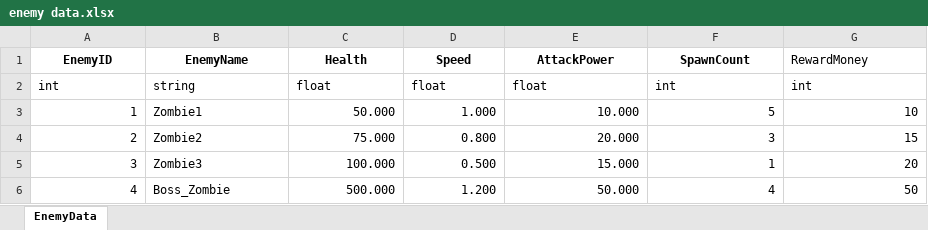
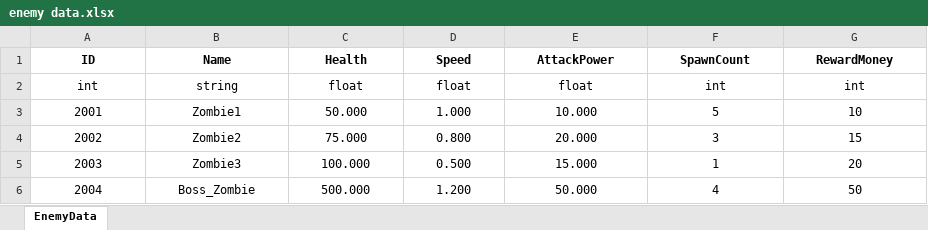
Before and after one commit to subint4/T4-GitHub, an Excel workbook: Assets/Excels/enemy data.xlsx, sheet EnemyData, drawn as a sheet; values as stored, in another font and other column widths than the file's, no borders; the diff names each change by its address in the sheet, - before the commit and + after, or states it on an @@ line.

```diff
--- a/Assets/Excels/enemy data.xlsx (sheet EnemyData)
+++ b/Assets/Excels/enemy data.xlsx (sheet EnemyData)
-A1: EnemyID
+A1: ID
-B1: EnemyName
+B1: Name
@@ G1 alignment: left → center, bold: off → on @@
-A2:G2 alignment: left
+A2:G2 alignment: center
-A3 (ID): 1
+A3 (ID): 2001
-A3:A6 alignment: right
+A3:A6 alignment: center
-B3:B6 alignment: left
+B3:B6 alignment: center
-C3:G6 alignment: right
+C3:G6 alignment: center
-A4 (ID): 2
+A4 (ID): 2002
-A5 (ID): 3
+A5 (ID): 2003
-A6 (ID): 4
+A6 (ID): 2004
```
Also changed, not shown: Assets/Excels/Projectile Data.xlsx, Assets/Excels/unit data.xlsx, 12 other files.
